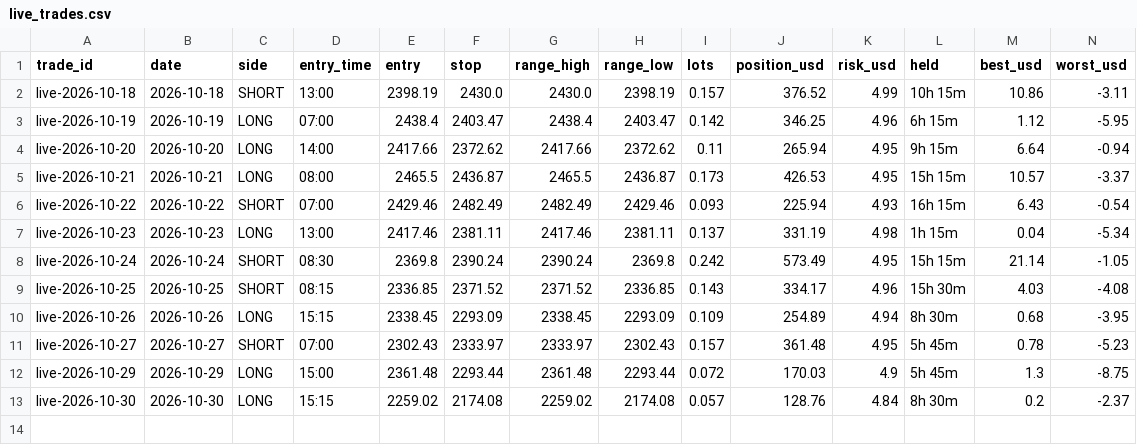
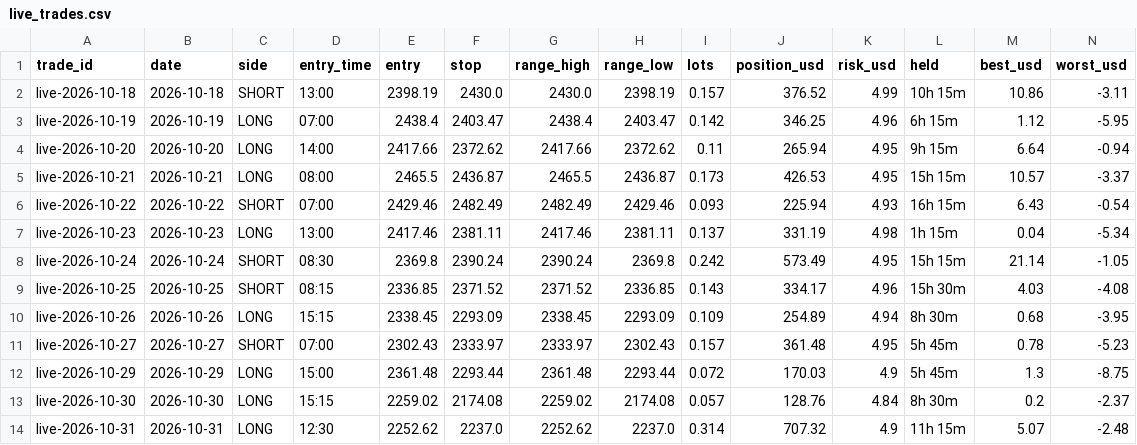
Before and after one commit to debtsolverscanada-lgtm/trading-results, a CSV file: data/live_trades.csv, drawn as a sheet; only a part is shown; rows hold the shown columns only; the diff names each change by its address in the sheet, - before the commit and + after, or states it on an @@ line.

```diff
--- a/data/live_trades.csv
+++ b/data/live_trades.csv
+row 14: live-2026-10-31 | 2026-10-31 | LONG | 12:30 | 2252.62 | 2237.0 | 2252.62 | 2237.0 | 0.314 | 707.32 | 4.9 | 11h 15m | 5.07 | -2.48
```
Also changed, not shown: data/lessons.csv, data/live_status.csv, 5 other files.
